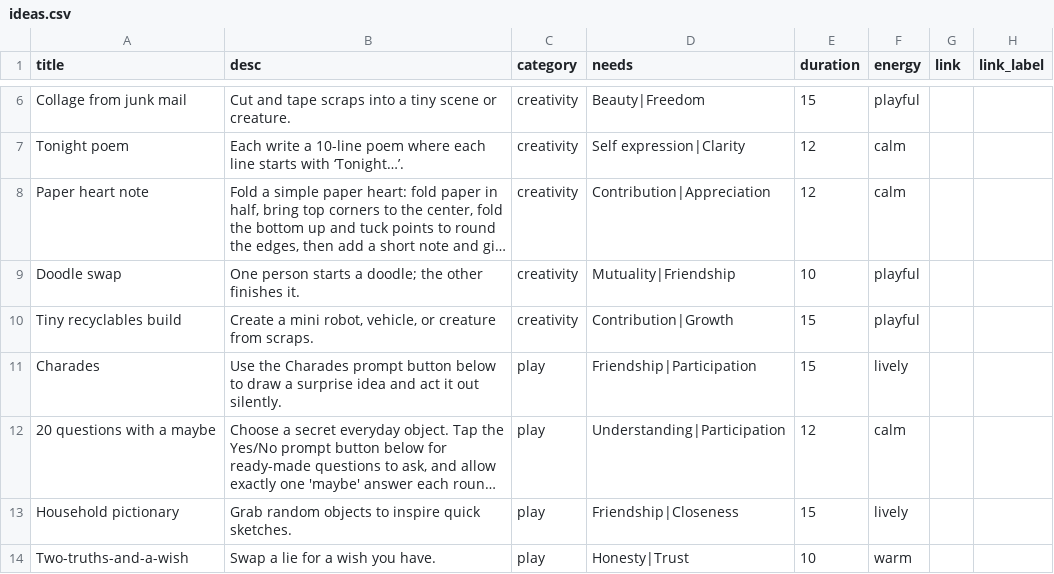
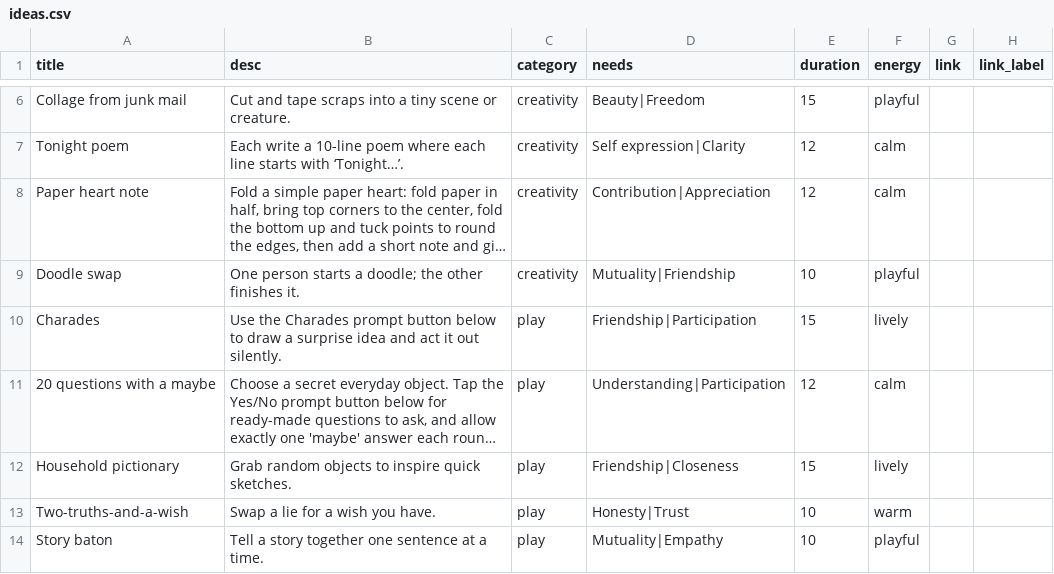
Before and after one commit to natanai/15funs, a CSV file: data/ideas.csv, drawn as a sheet; only a part is shown, gaps mark what is left out; the shorter side is filled out with more unchanged rows; long unchanged cells end in …; the diff names each change by its address in the sheet, - before the commit and + after, or states it on an @@ line.

Commit message:
Remove 'Tiny recyclables build' idea from CSV

```diff
--- a/data/ideas.csv
+++ b/data/ideas.csv
-row 10: Tiny recyclables build | Create a mini robot, vehicle, or creature from scraps. | creativity | Contribution|Growth | 15 | playful
```
